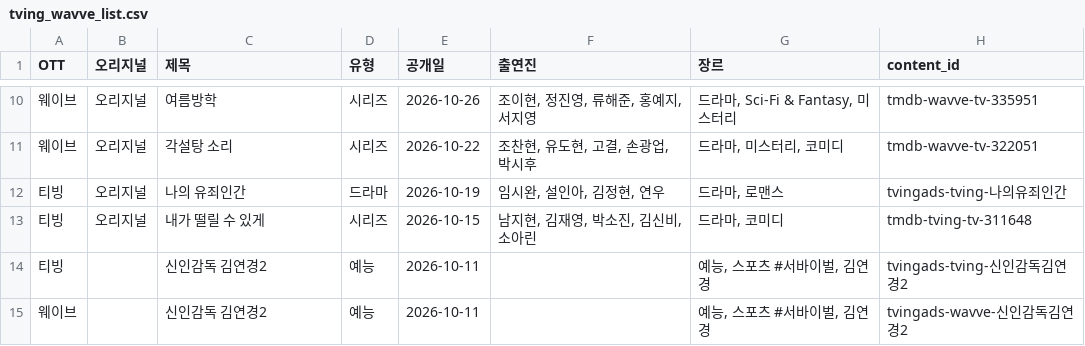
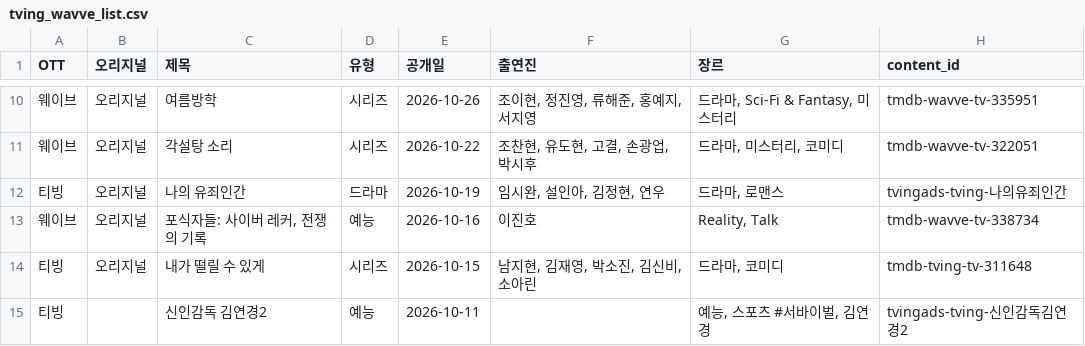
Before and after one commit to ktnasmedia/guide-portal, a CSV file: tving_wavve_list.csv, drawn as a sheet; only a part is shown, gaps mark what is left out; the shorter side is filled out with more unchanged rows.

```diff
--- a/tving_wavve_list.csv
+++ b/tving_wavve_list.csv
@@ -12,2 +12,3 @@
 티빙,오리지널,나의 유죄인간,드라마,2026-10-19,"임시완, 설인아, 김정현, 연우","드라마, 로맨스",tvingads-tving-나의유죄인간
+웨이브,오리지널,"포식자들: 사이버 레커, 전쟁의 기록",예능,2026-10-16,이진호,"Reality, Talk",tmdb-wavve-tv-338734
 티빙,오리지널,내가 떨릴 수 있게,시리즈,2026-10-15,"남지현, 김재영, 박소진, 김신비, 소아린","드라마, 코미디",tmdb-tving-tv-311648
```
Also changed, not shown: 3 other files.
